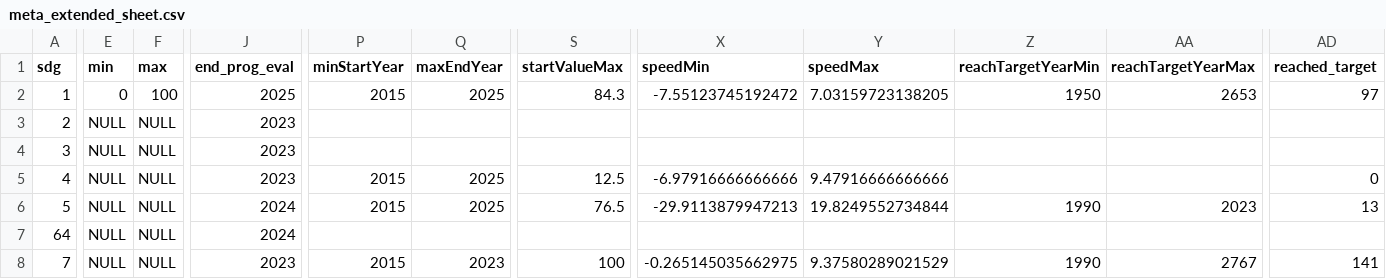
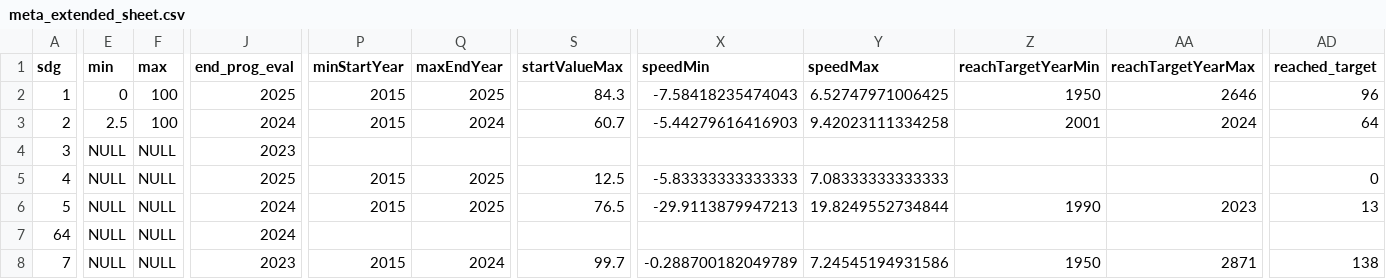
Before and after one commit to worldbank/atlas-progress-measure, a CSV file: output/meta_extended_sheet.csv, drawn as a sheet; only a part is shown, gaps mark what is left out; the diff covers the shown part only; the diff names each change by its address in the sheet, - before the commit and + after, or states it on an @@ line.

Commit message:
added new indicators

```diff
--- a/output/meta_extended_sheet.csv
+++ b/output/meta_extended_sheet.csv
-X2 (speedMin): -7.55123745192472
+X2 (speedMin): -7.58418235474043
-Y2 (speedMax): 7.03159723138205
+Y2 (speedMax): 6.52747971006425
-AA2 (reachTargetYearMax): 2653
+AA2 (reachTargetYearMax): 2646
-AD2 (reached_target): 97
+AD2 (reached_target): 96
-E3 (min): NULL
+E3 (min): 2.5
-F3 (max): NULL
+F3 (max): 100
-J3 (end_prog_eval): 2023
+J3 (end_prog_eval): 2024
-P3 (minStartYear): (empty)
+P3 (minStartYear): 2015
-Q3 (maxEndYear): (empty)
+Q3 (maxEndYear): 2024
-S3 (startValueMax): (empty)
+S3 (startValueMax): 60.7
-X3 (speedMin): (empty)
+X3 (speedMin): -5.44279616416903
-Y3 (speedMax): (empty)
+Y3 (speedMax): 9.42023111334258
-Z3 (reachTargetYearMin): (empty)
+Z3 (reachTargetYearMin): 2001
-AA3 (reachTargetYearMax): (empty)
+AA3 (reachTargetYearMax): 2024
-AD3 (reached_target): (empty)
+AD3 (reached_target): 64
-J5 (end_prog_eval): 2023
+J5 (end_prog_eval): 2025
-X5 (speedMin): -6.97916666666666
+X5 (speedMin): -5.83333333333333
-Y5 (speedMax): 9.47916666666666
+Y5 (speedMax): 7.08333333333333
-Q8 (maxEndYear): 2023
+Q8 (maxEndYear): 2024
-S8 (startValueMax): 100
+S8 (startValueMax): 99.7
-X8 (speedMin): -0.265145035662975
+X8 (speedMin): -0.288700182049789
-Y8 (speedMax): 9.37580289021529
+Y8 (speedMax): 7.24545194931586
-Z8 (reachTargetYearMin): 1990
+Z8 (reachTargetYearMin): 1950
-AA8 (reachTargetYearMax): 2767
+AA8 (reachTargetYearMax): 2871
-AD8 (reached_target): 141
+AD8 (reached_target): 138
```
Also changed, not shown: 55 edited cells elsewhere in this file, input/meta_sheet.csv, 14 other files.
